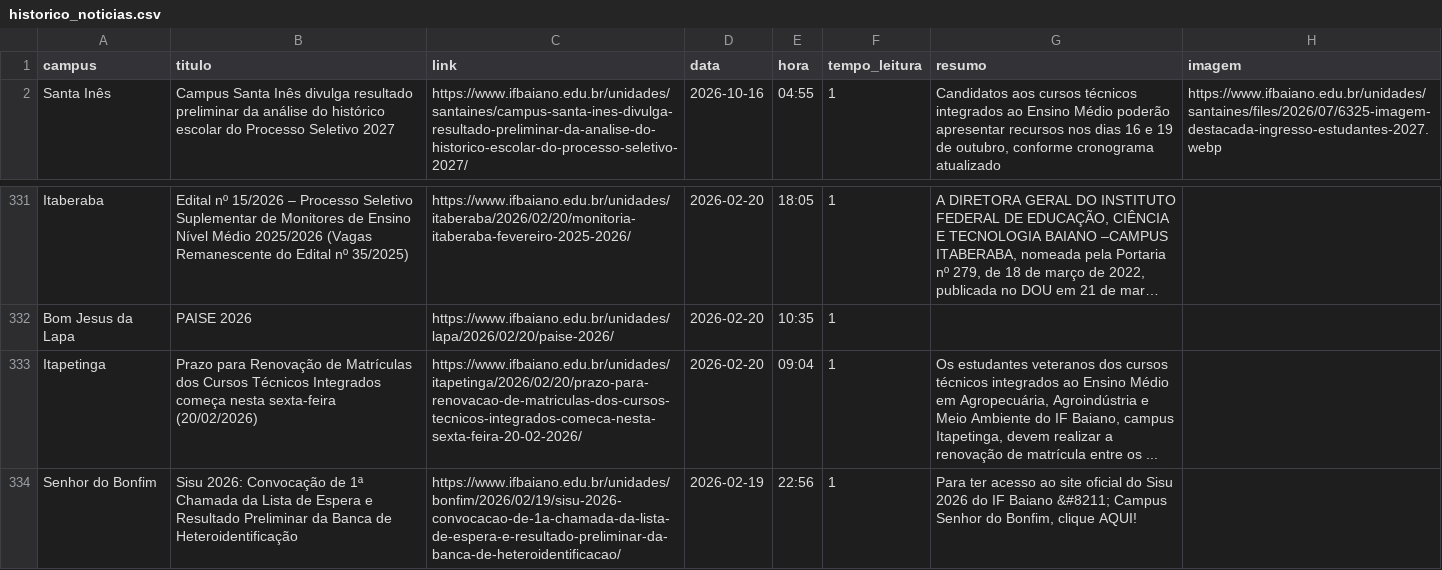
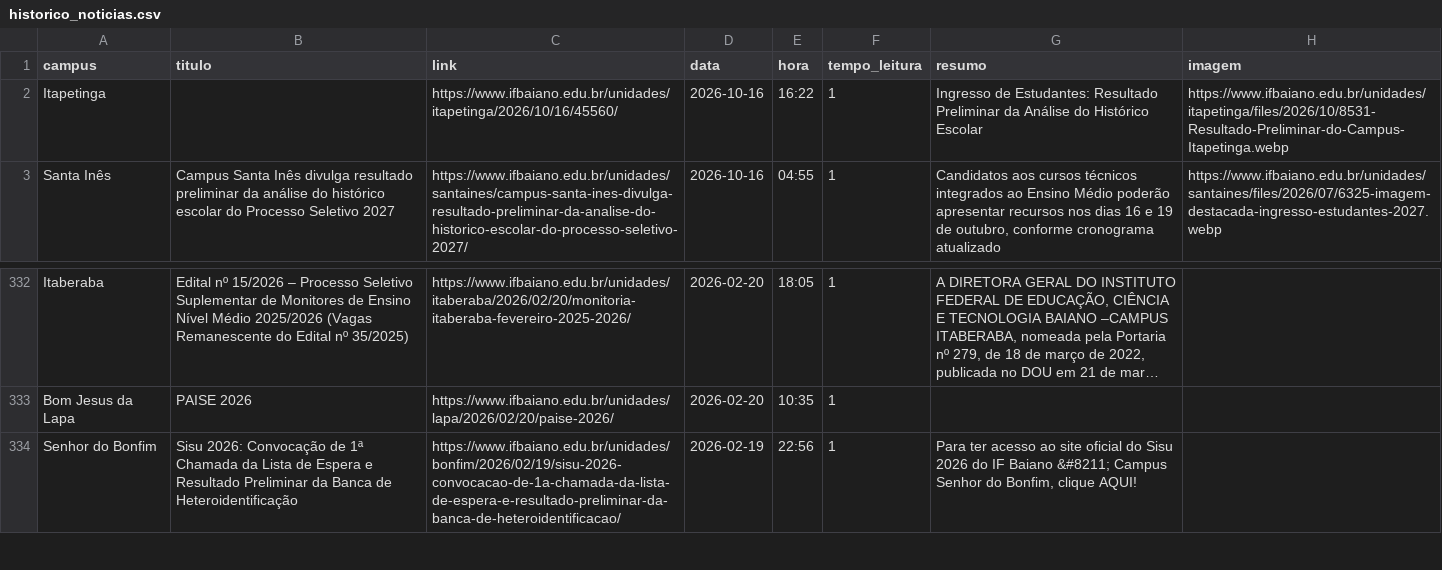
Before and after one commit to ascomifbaiano/jornal-bembaiano, a CSV file: data/historico_noticias.csv, drawn as a sheet; only a part is shown, gaps mark what is left out; long unchanged cells end in …; removed rows and columns are numbered as before the commit, all else as after; the diff names each change by its address in the sheet, - before the commit and + after, or states it on an @@ line.

```diff
--- a/data/historico_noticias.csv
+++ b/data/historico_noticias.csv
+row 2: Itapetinga |  | https://www.ifbaiano.edu.br/unidades/itapetinga/2026/10/16/45560/ | 2026-10-16 | 16:22 | 1 | Ingresso de Estudantes: Resultado Preliminar da Análise do Histórico Escolar | https://www.ifbaiano.edu.br/unidades/itapetinga/files/2026/10/8531-Resultado-Preliminar-do-Campus-Itapetinga.webp
-row 333: Itapetinga | Prazo para Renovação de Matrículas dos Cursos Técnicos Integrados começa nesta sexta-feira (20/02/2026) | https://www.ifbaiano.edu.br/unidades/itapetinga/2026/02/20/prazo-para-renovacao-de-matriculas-dos-cursos-tecnicos-integrados-comeca-nesta-sexta-feira-20-02-2026/ | 2026-02-20 | 09:04 | 1 | Os estudantes veteranos dos cursos técnicos integrados ao Ensino Médio em Agropecuária, Agroindústria e Meio Ambiente do IF Baiano, campus Itapetinga, devem realizar a renovação de matrícula entre os ...
```
